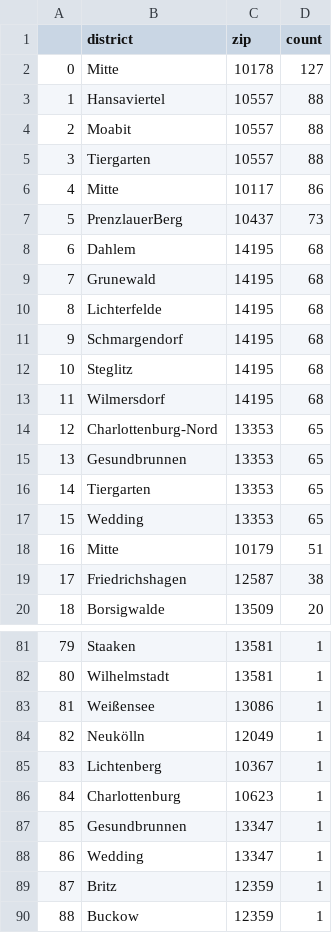
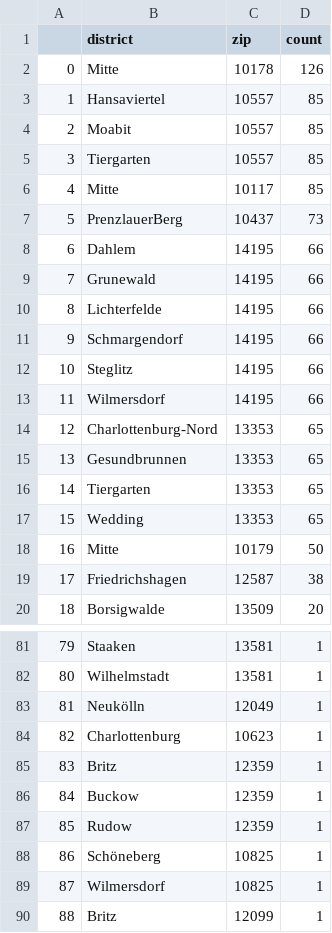
Before and after one commit to demodiff/berlin, a CSV file: data/stats-zips.csv, drawn as a sheet; only a part is shown, gaps mark what is left out; the shorter side is filled out with more unchanged rows; removed rows and columns are numbered as before the commit, all else as after; the diff covers the shown part only; the diff names each change by its address in the sheet, - before the commit and + after, or states it on an @@ line.

```diff
--- a/data/stats-zips.csv
+++ b/data/stats-zips.csv
-D2 (count): 127
+D2 (count): 126
-D3:D5 (count): 88
+D3:D5 (count): 85
-D6 (count): 86
+D6 (count): 85
-D8:D13 (count): 68
+D8:D13 (count): 66
-D18 (count): 51
+D18 (count): 50
@@ column A renumbered from row 32 down @@
-row 83: 81 | Weißensee | 13086 | 1
-row 85: 83 | Lichtenberg | 10367 | 1
-row 87: 85 | Gesundbrunnen | 13347 | 1
-row 88: 86 | Wedding | 13347 | 1
```
Also changed, not shown: 10 added rows, 8 removed rows and 2 moved rows elsewhere in this file, 1 other file.
